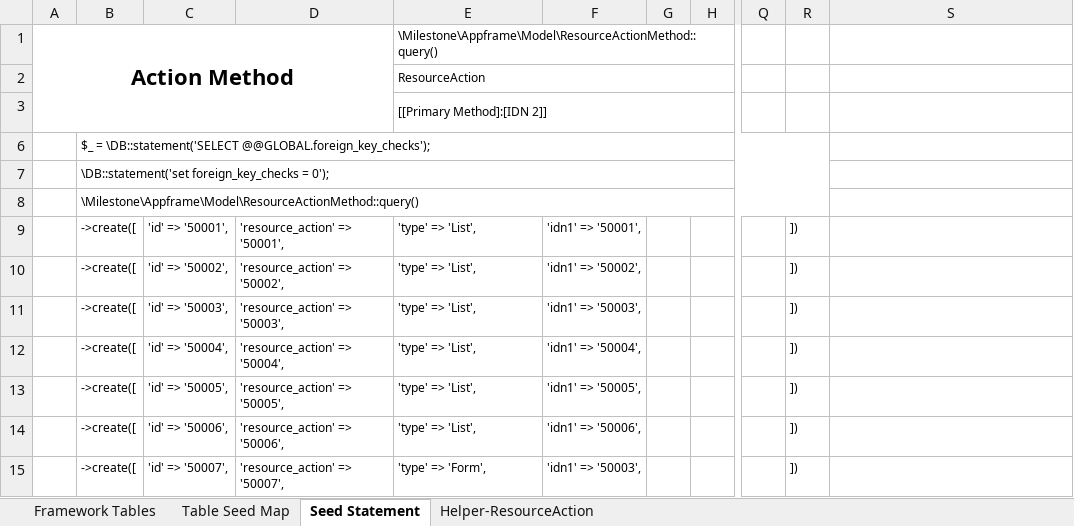
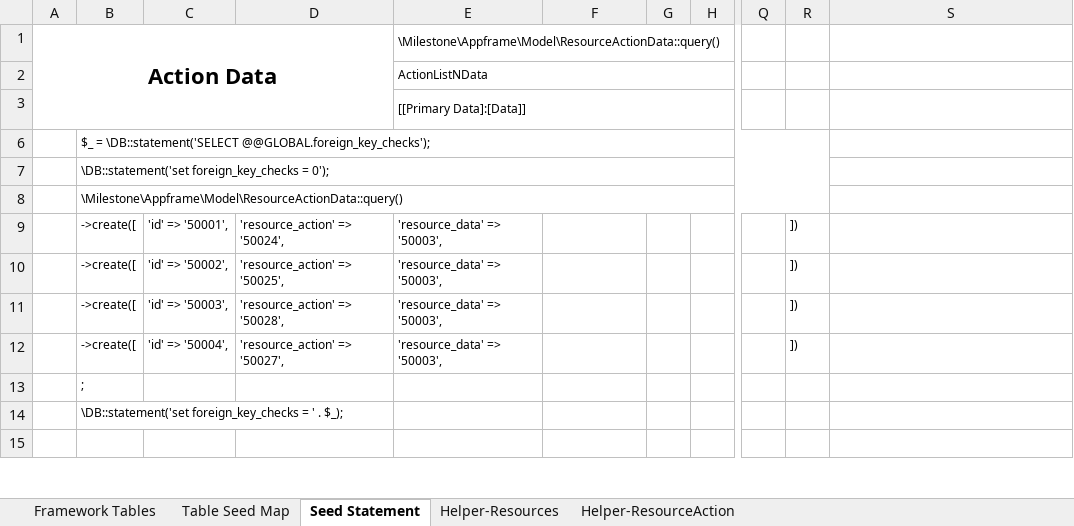
Before and after one commit to MilestoneInnovativeTechnologies/PD, an Excel workbook: PD.xlsx, sheet Seed Statement, drawn as a sheet; only a part is shown, gaps mark what is left out; values as stored, in another font and other column widths than the file's, no borders; the diff covers the shown part only; the diff names each change by its address in the sheet, - before the commit and + after, or states it on an @@ line.

```diff
--- a/PD.xlsx (sheet Seed Statement)
+++ b/PD.xlsx (sheet Seed Statement)
@@ sheet tab unhidden: Helper-Resources @@
-A1: Action Method
+A1: Action Data
-E1: \Milestone\Appframe\Model\ResourceActionMethod::query()
+E1: \Milestone\Appframe\Model\ResourceActionData::query()
-E2: ResourceAction
+E2: ActionListNData
-E3: [[Primary Method]:[IDN 2]]
+E3: [[Primary Data]:[Data]]
-B8: \Milestone\Appframe\Model\ResourceActionMethod::query()
+B8: \Milestone\Appframe\Model\ResourceActionData::query()
-D9: 'resource_action' => '50001',
+D9: 'resource_action' => '50024',
-E9:E12: 'type' => 'List',
+E9:E12: 'resource_data' => '50003',
-F9: 'idn1' => '50001',
+F9: (empty)
-D10: 'resource_action' => '50002',
+D10: 'resource_action' => '50025',
-F10: 'idn1' => '50002',
+F10: (empty)
-D11: 'resource_action' => '50003',
+D11: 'resource_action' => '50028',
-F11: 'idn1' => '50003',
+F11: (empty)
-D12: 'resource_action' => '50004',
+D12: 'resource_action' => '50027',
-F12: 'idn1' => '50004',
+F12: (empty)
-B13: ->create([
+B13: ;
-C13: 'id' => '50005',
+C13: (empty)
-D13: 'resource_action' => '50005',
+D13: (empty)
-E13:E14: 'type' => 'List',
+E13:E14: (empty)
-F13: 'idn1' => '50005',
+F13: (empty)
-R13:R15: ])
+R13:R15: (empty)
-B14: ->create([
+B14: \DB::statement('set foreign_key_checks = ' . $_);
-C14: 'id' => '50006',
+C14: (empty)
-D14: 'resource_action' => '50006',
+D14: (empty)
-F14: 'idn1' => '50006',
+F14: (empty)
-B15: ->create([
+B15: (empty)
-C15: 'id' => '50007',
+C15: (empty)
-D15: 'resource_action' => '50007',
+D15: (empty)
-E15: 'type' => 'Form',
+E15: (empty)
-F15: 'idn1' => '50003',
+F15: (empty)
```
Also changed, not shown: 151 edited cells elsewhere in this sheet, sheet Helper-ResourceAction, hidden cells, 2 other files.
